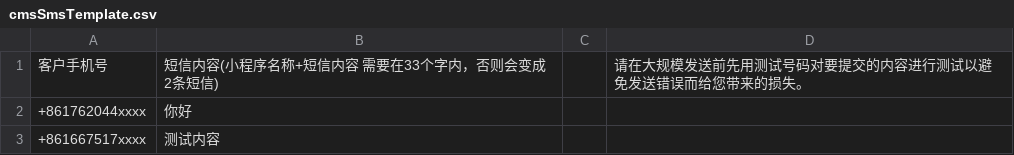
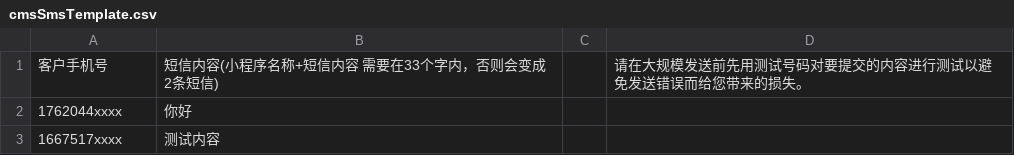
Before and after one commit to webdeveloper0916/TypeScripte-Chrome-Extension, a CSV file: packages/admin/public/cmsSmsTemplate.csv, drawn as a sheet.

```diff
--- a/packages/admin/public/cmsSmsTemplate.csv
+++ b/packages/admin/public/cmsSmsTemplate.csv
@@ -1,3 +1,3 @@
 客户手机号,短信内容(小程序名称+短信内容 需要在33个字内，否则会变成2条短信),,请在大规模发送前先用测试号码对要提交的内容进行测试以避免发送错误而给您带来的损失。
-+861762044xxxx,你好,,
-+861667517xxxx,测试内容,,
+1762044xxxx,你好,,
+1667517xxxx,测试内容,,
```
Also changed, not shown: 5 other files.
